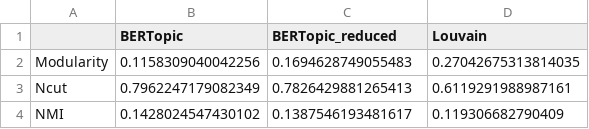
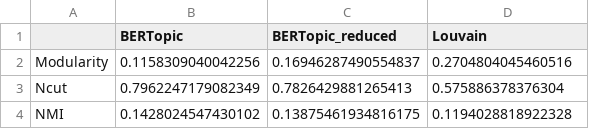
Before and after one commit to mikaelpoli/after-the-vote-network, a CSV file: results/models/model_results.csv, drawn as a sheet.

Commit message:
Updated Louvain TD

```diff
--- a/results/models/model_results.csv
+++ b/results/models/model_results.csv
@@ -1,4 +1,4 @@
 ,BERTopic,BERTopic_reduced,Louvain
-Modularity,0.1158309040042256,0.1694628749055483,0.27042675313814035
-Ncut,0.7962247179082349,0.7826429881265413,0.6119291988987161
-NMI,0.1428024547430102,0.1387546193481617,0.119306682790409
+Modularity,0.1158309040042256,0.16946287490554837,0.2704804045460516
+Ncut,0.7962247179082349,0.7826429881265413,0.575886378376304
+NMI,0.1428024547430102,0.13875461934816175,0.1194028818922328
```
Also changed, not shown: 3 other files.
